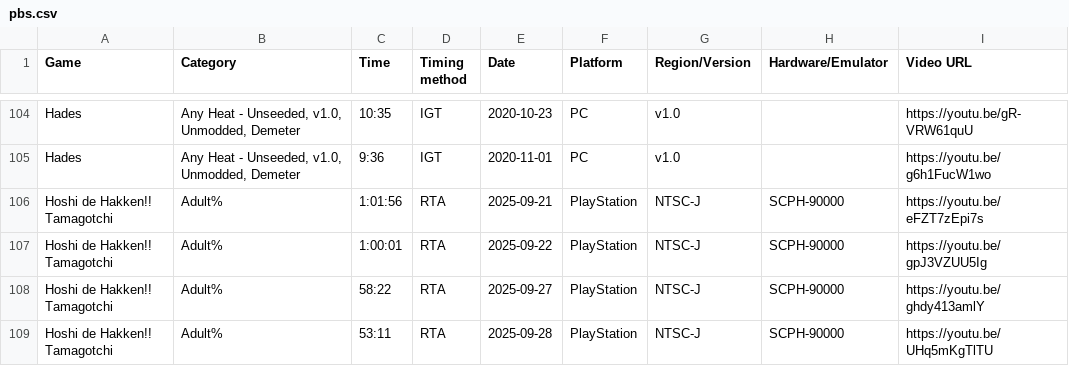
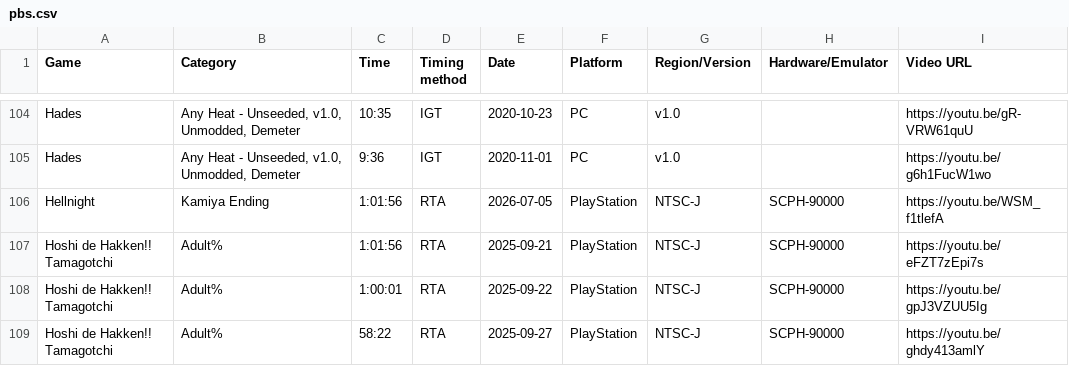
Before and after one commit to AmenAnthem/speedrun-pbs, a CSV file: pbs.csv, drawn as a sheet; only a part is shown, gaps mark what is left out; the shorter side is filled out with more unchanged rows.

Commit message:
feat: Update PBs

```diff
--- a/pbs.csv
+++ b/pbs.csv
@@ -105,2 +105,3 @@
 "Hades","Any Heat - Unseeded, v1.0, Unmodded, Demeter","9:36","IGT","2020-11-01","PC","v1.0","","https://youtu.be/g6h1FucW1wo"
+"Hellnight","Kamiya Ending","1:01:56","RTA","2026-07-05",PlayStation,"NTSC-J","SCPH-90000","https://youtu.be/WSM_f1tlefA"
 "Hoshi de Hakken!! Tamagotchi","Adult%","1:01:56","RTA","2025-09-21",PlayStation,"NTSC-J","SCPH-90000","https://youtu.be/eFZT7zEpi7s"
```
